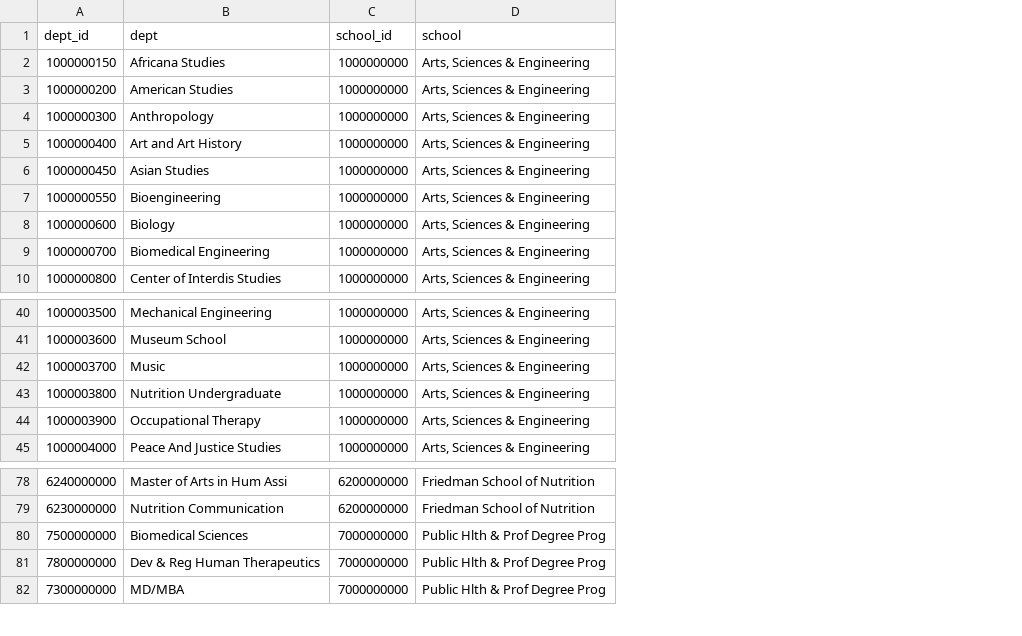
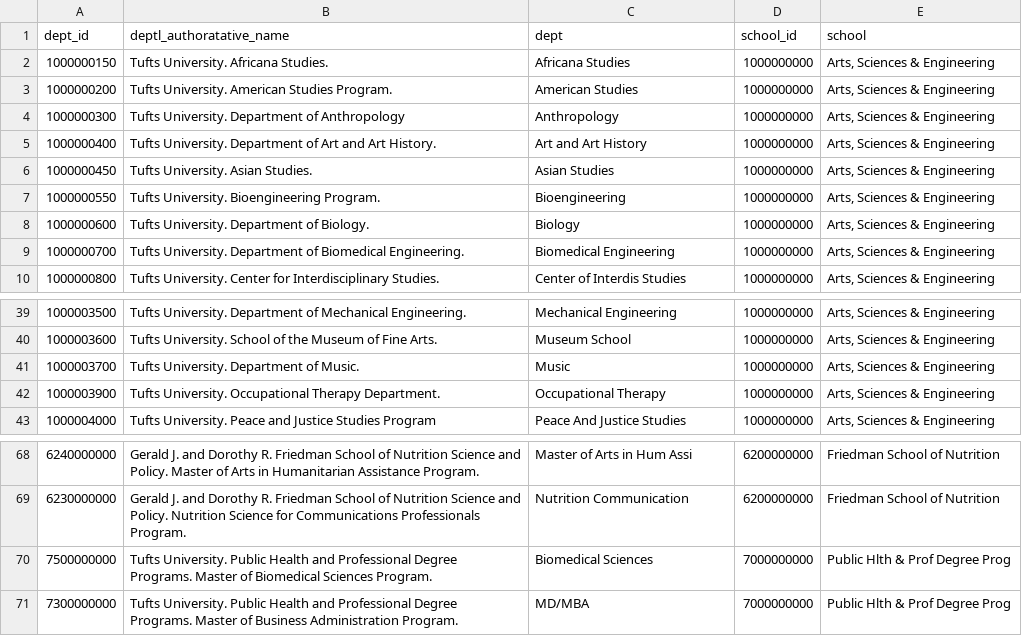
Before and after one commit to TuftsUniversity/MIRA, a CSV file: config/authorities/departments.csv, drawn as a sheet; only a part is shown, gaps mark what is left out; removed rows and columns are numbered as before the commit, all else as after; the diff covers the shown part only; the diff names each change by its address in the sheet, - before the commit and + after, or states it on an @@ line.

Commit message:
gis display common and store authoratative names
gis posters should display common names for departments and
schools in the deposit form but store the authoratative name in
the object.

```diff
--- a/config/authorities/departments.csv
+++ b/config/authorities/departments.csv
+column B (deptl_authoratative_name), rows 2-10: Tufts University. Africana Studies. | Tufts University. American Studies Program. | Tufts University. Department of Anthropology | Tufts University. Department of Art and Art History. | Tufts University. Asian Studies. | Tufts University. Bioengineering Program. | Tufts University. Department of Biology. | Tufts University. Department of Biomedical Engineering. | Tufts University. Center for Interdisciplinary Studies.; rows 39-43: Tufts University. Department of Mechanical Engineering. | Tufts University. School of the Museum of Fine Arts. | Tufts University. Department of Music. | Tufts University. Occupational Therapy Department. | Tufts University. Peace and Justice Studies Program; rows 68-71: Gerald J. and Dorothy R. Friedman School of Nutrition Science and Policy. Master of Arts in Humanitarian Assistance Program. | Gerald J. and Dorothy R. Friedman School of Nutrition Science and Policy. Nutrition Science for Communications Professionals Program. | Tufts University. Public Health and Professional Degree Programs. Master of Biomedical Sciences Program. | Tufts University. Public Health and Professional Degree Programs. Master of Business Administration Program.
-row 43: 1000003800 | Nutrition Undergraduate | 1000000000 | Arts, Sciences & Engineering
-row 81: 7800000000 | Dev & Reg Human Therapeutics | 7000000000 | Public Hlth & Prof Degree Prog
```
Also changed, not shown: 14 removed rows elsewhere in this file, 3 other files.
